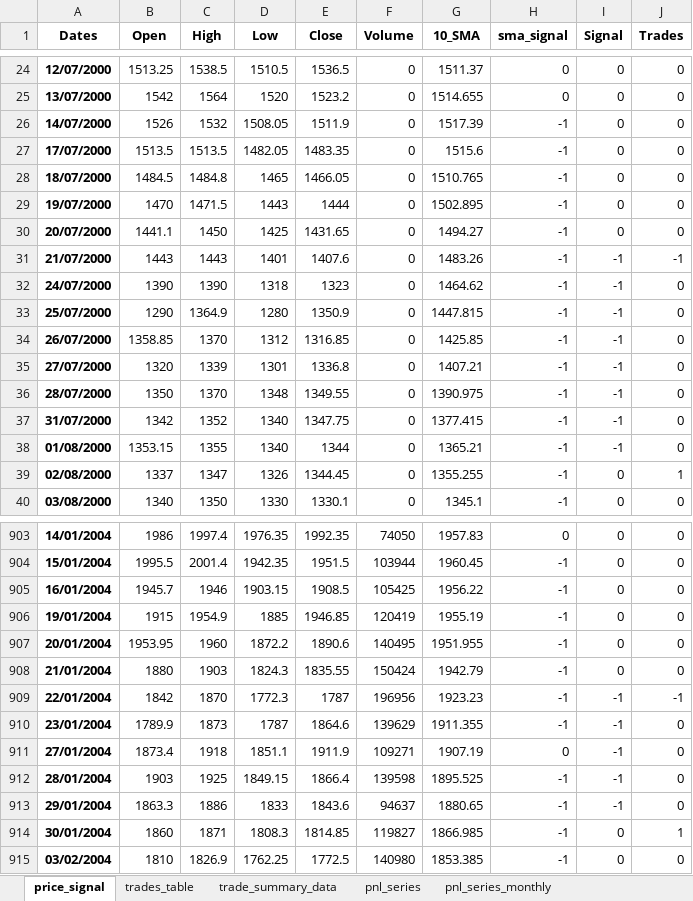
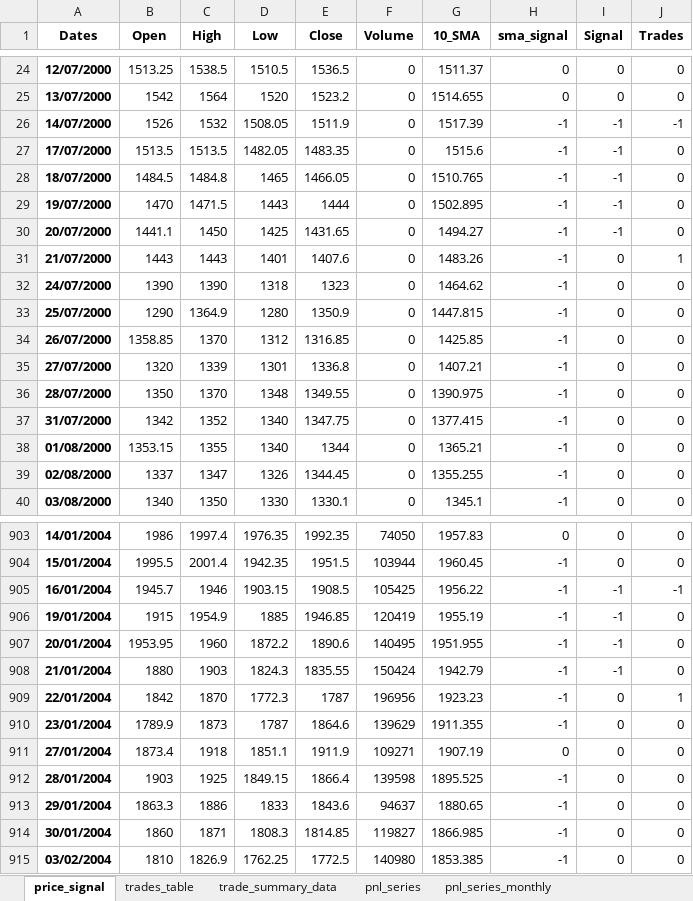
Before and after one commit to ShabbirHasan1/Backtesting-1, an Excel workbook: Results/seasonal_short_sma_Daily/Nz1 Index/Nz1 Index.xlsx, sheet price_signal, drawn as a sheet; only a part is shown, gaps mark what is left out; values as stored, in another font and other column widths than the file's, no borders; the diff covers the shown part only; the diff names each change by its address in the sheet, - before the commit and + after, or states it on an @@ line.

```diff
--- a/Results/seasonal_short_sma_Daily/Nz1 Index/Nz1 Index.xlsx (sheet price_signal)
+++ b/Results/seasonal_short_sma_Daily/Nz1 Index/Nz1 Index.xlsx (sheet price_signal)
-I26:I30 (Signal): 0
+I26:I30 (Signal): -1
-J26 (Trades): 0
+J26 (Trades): -1
-I31:I38 (Signal): -1
+I31:I38 (Signal): 0
-J31 (Trades): -1
+J31 (Trades): 1
-J39 (Trades): 1
+J39 (Trades): 0
-I905:I908 (Signal): 0
+I905:I908 (Signal): -1
-J905 (Trades): 0
+J905 (Trades): -1
-I909:I913 (Signal): -1
+I909:I913 (Signal): 0
-J909 (Trades): -1
+J909 (Trades): 1
-J914 (Trades): 1
+J914 (Trades): 0
```
Also changed, not shown: 1667 edited cells elsewhere in this sheet, sheet pnl_series, sheet trades_table, sheet pnl_series_monthly, sheet Walk forward analysis, sheet DD_distribution, sheet trade_summary_data, 1 more sheet, 5 other files.
